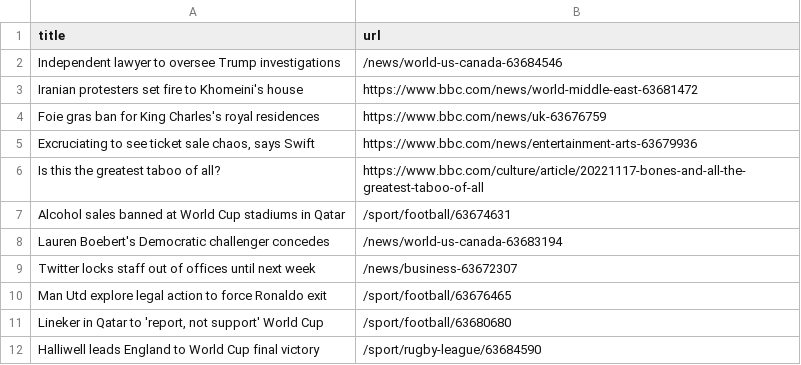
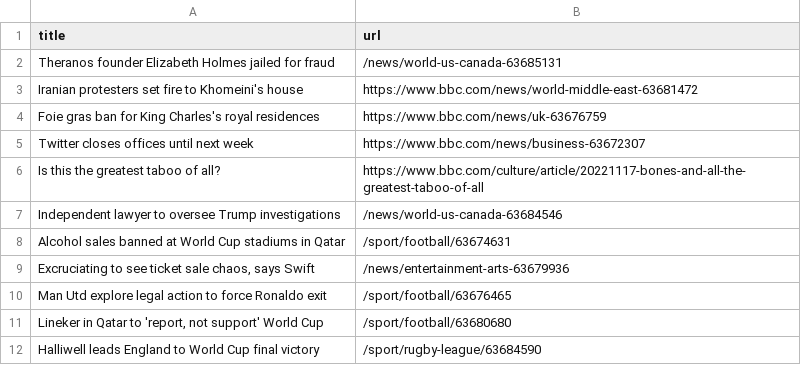
Before and after one commit to stanleydai/automatic-scraper, a CSV file: bbc.csv, drawn as a sheet; only a part is shown.

```diff
--- a/bbc.csv
+++ b/bbc.csv
@@ -1,10 +1,10 @@
 title,url
-Independent lawyer to oversee Trump investigations,/news/world-us-canada-63684546
+Theranos founder Elizabeth Holmes jailed for fraud,/news/world-us-canada-63685131
 Iranian protesters set fire to Khomeini's house,https://www.bbc.com/news/world-middle-east-63681472
 Foie gras ban for King Charles's royal residences,https://www.bbc.com/news/uk-63676759
-"Excruciating to see ticket sale chaos, says Swift",https://www.bbc.com/news/entertainment-arts-63679936
+Twitter closes offices until next week,https://www.bbc.com/news/business-63672307
 Is this the greatest taboo of all?,https://www.bbc.com/culture/article/20221117-bones-and-all-the-greatest-taboo-of-all
+Independent lawyer to oversee Trump investigations,/news/world-us-canada-63684546
 Alcohol sales banned at World Cup stadiums in Qatar,/sport/football/63674631
-Lauren Boebert's Democratic challenger concedes,/news/world-us-canada-63683194
-Twitter locks staff out of offices until next week,/news/business-63672307
+"Excruciating to see ticket sale chaos, says Swift",/news/entertainment-arts-63679936
 Man Utd explore legal action to force Ronaldo exit,/sport/football/63676465
```
